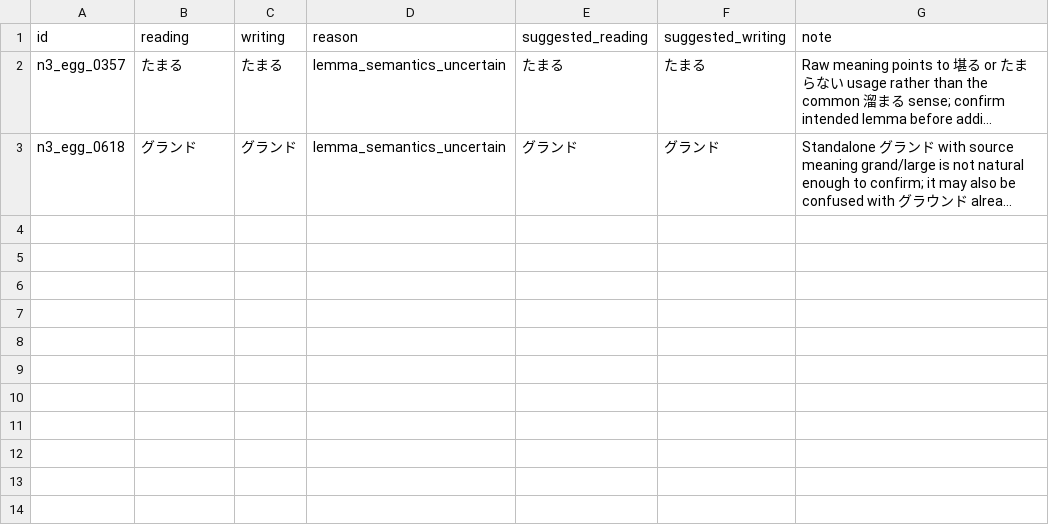
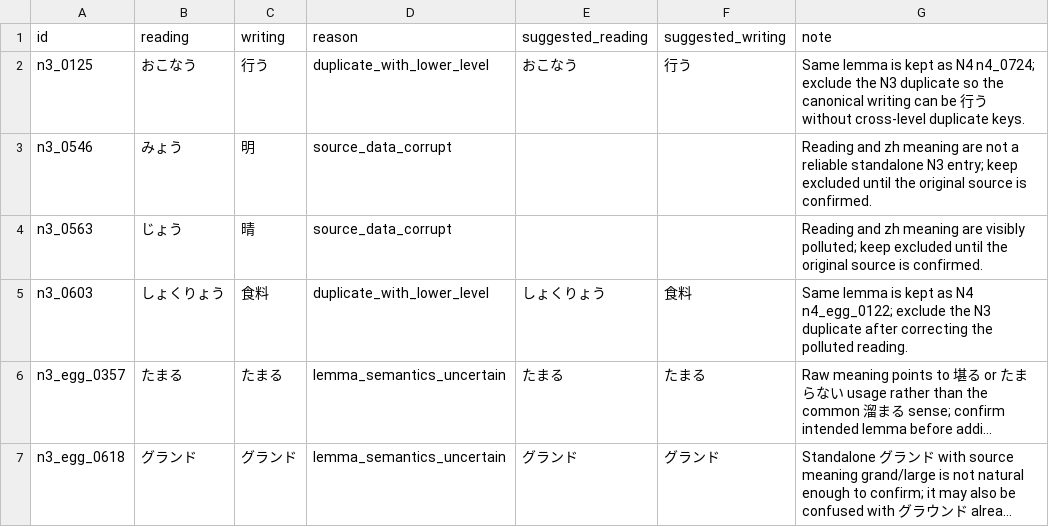
Before and after one commit to kcwang-fa/fat_shiba, a CSV file: tools/dictionary/n3_review.csv, drawn as a sheet; long unchanged cells end in …; the diff names each change by its address in the sheet, - before the commit and + after, or states it on an @@ line.

```diff
--- a/tools/dictionary/n3_review.csv
+++ b/tools/dictionary/n3_review.csv
+row 2: n3_0125 | おこなう | 行う | duplicate_with_lower_level | おこなう | 行う | Same lemma is kept as N4 n4_0724; exclude the N3 duplicate so the canonical writing can be 行う without cross-level duplicate keys.
+row 3: n3_0546 | みょう | 明 | source_data_corrupt |  |  | Reading and zh meaning are not a reliable standalone N3 entry; keep excluded until the original source is confirmed.
+row 4: n3_0563 | じょう | 晴 | source_data_corrupt |  |  | Reading and zh meaning are visibly polluted; keep excluded until the original source is confirmed.
+row 5: n3_0603 | しょくりょう | 食料 | duplicate_with_lower_level | しょくりょう | 食料 | Same lemma is kept as N4 n4_egg_0122; exclude the N3 duplicate after correcting the polluted reading.
```
Also changed, not shown: tools/dictionary/n2_examples.csv, tools/dictionary/n2_review.csv, 30 other files.
